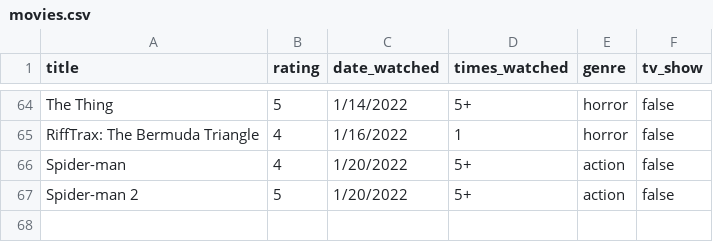
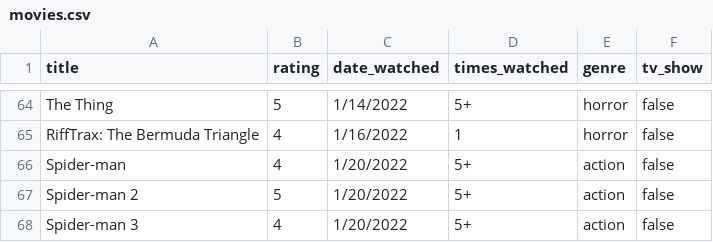
Before and after one commit to ColbPeyton/movie_db, a CSV file: lib/csvs/movies.csv, drawn as a sheet; only a part is shown, gaps mark what is left out; the diff names each change by its address in the sheet, - before the commit and + after, or states it on an @@ line.

Commit message:
add new data point

```diff
--- a/lib/csvs/movies.csv
+++ b/lib/csvs/movies.csv
+row 68: Spider-man 3 | 4 | 1/20/2022 | 5+ | action | false
```
